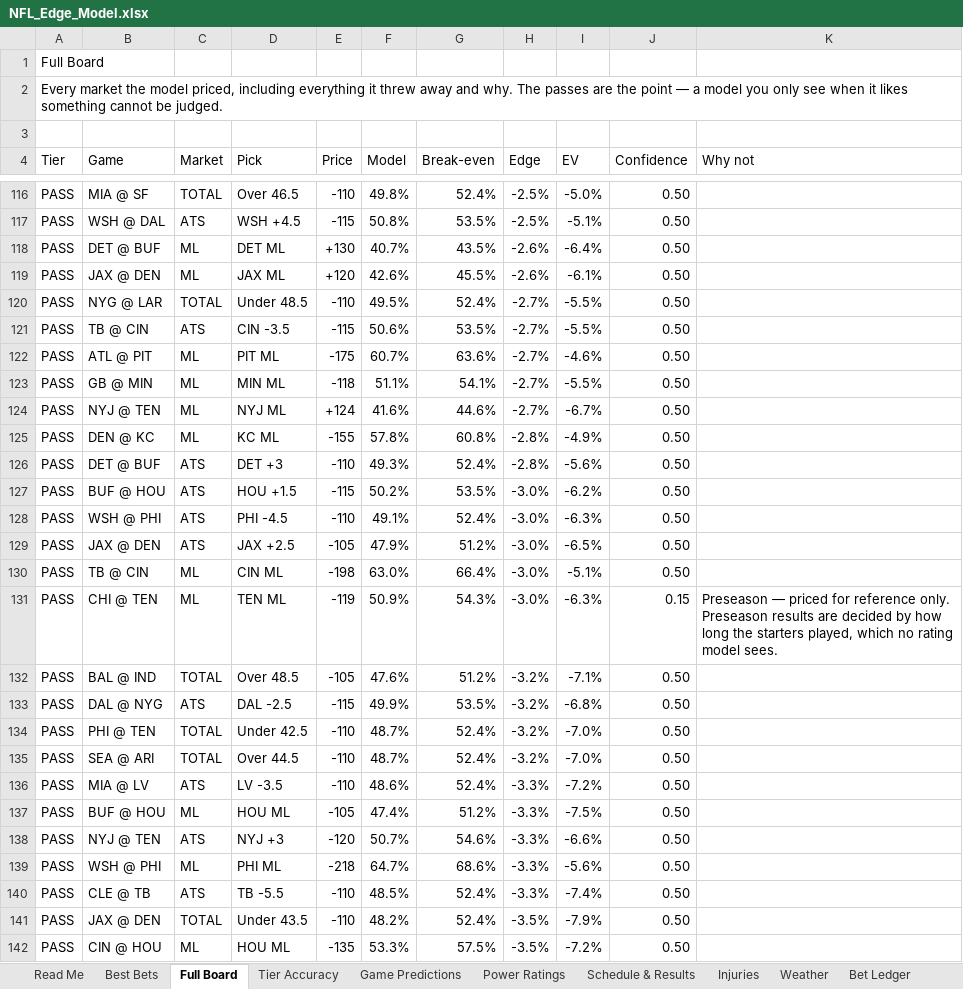
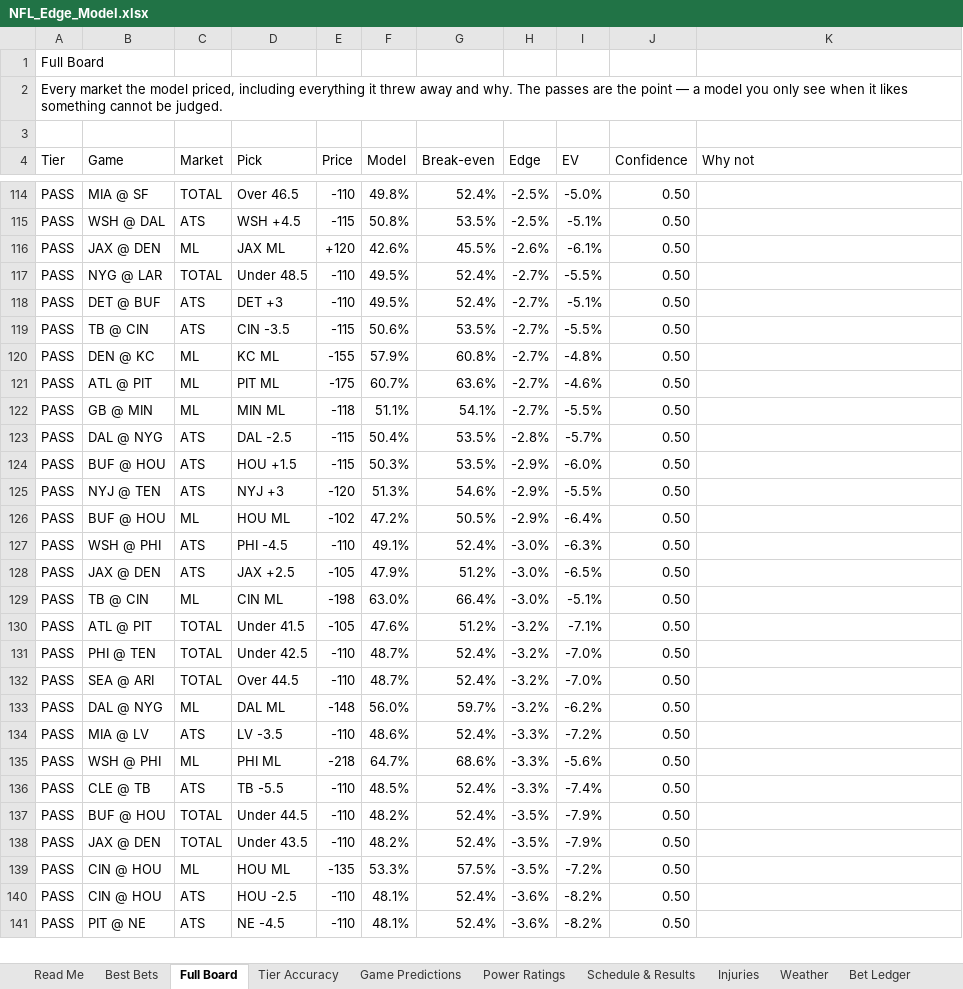
Before and after one commit to CHILLYCHILLY14/nfl-edge, an Excel workbook: NFL_Edge_Model.xlsx, sheet Full Board, drawn as a sheet; only a part is shown, gaps mark what is left out; the shorter side is filled out with more unchanged rows; values as stored, in another font and other column widths than the file's, no cell formats; table styles not drawn; removed rows and columns are numbered as before the commit, all else as after; the diff covers the shown part only; the diff names each change by its address in the sheet, - before the commit and + after, or states it on an @@ line.

```diff
--- a/NFL_Edge_Model.xlsx (sheet Full Board)
+++ b/NFL_Edge_Model.xlsx (sheet Full Board)
-row 118: PASS | DET @ BUF | ML | DET ML | +130 | 40.7% | 43.5% | -2.6% | -6.4% | 0.50
+row 118: PASS | DET @ BUF | ATS | DET +3 | -110 | 49.5% | 52.4% | -2.7% | -5.1% | 0.50
+row 120: PASS | DEN @ KC | ML | KC ML | -155 | 57.9% | 60.8% | -2.7% | -4.8% | 0.50
-row 124: PASS | NYJ @ TEN | ML | NYJ ML | +124 | 41.6% | 44.6% | -2.7% | -6.7% | 0.50
-row 125: PASS | DEN @ KC | ML | KC ML | -155 | 57.8% | 60.8% | -2.8% | -4.9% | 0.50
-B123 (Game): DET @ BUF
+B123 (Game): DAL @ NYG
-D123 (Pick): DET +3
+D123 (Pick): DAL -2.5
-E123 (Price): -110
+E123 (Price): -115
-F123 (Model): 49.3%
+F123 (Model): 50.4%
-G123 (Break-even): 52.4%
+G123 (Break-even): 53.5%
-I123 (EV): -5.6%
+I123 (EV): -5.7%
-F124 (Model): 50.2%
+F124 (Model): 50.3%
-H124 (Edge): -3.0%
+H124 (Edge): -2.9%
-I124 (EV): -6.2%
+I124 (EV): -6.0%
+row 125: PASS | NYJ @ TEN | ATS | NYJ +3 | -120 | 51.3% | 54.6% | -2.9% | -5.5% | 0.50
+row 126: PASS | BUF @ HOU | ML | HOU ML | -102 | 47.2% | 50.5% | -2.9% | -6.4% | 0.50
-row 131: PASS | CHI @ TEN | ML | TEN ML | -119 | 50.9% | 54.3% | -3.0% | -6.3% | 0.15 | Preseason — priced for reference only. Preseason results are decided by how long the starters played, which no rating model sees.
-B130 (Game): BAL @ IND
+B130 (Game): ATL @ PIT
-D130 (Pick): Over 48.5
+D130 (Pick): Under 41.5
-row 133: PASS | DAL @ NYG | ATS | DAL -2.5 | -115 | 49.9% | 53.5% | -3.2% | -6.8% | 0.50
+row 133: PASS | DAL @ NYG | ML | DAL ML | -148 | 56.0% | 59.7% | -3.2% | -6.2% | 0.50
-row 137: PASS | BUF @ HOU | ML | HOU ML | -105 | 47.4% | 51.2% | -3.3% | -7.5% | 0.50
-row 138: PASS | NYJ @ TEN | ATS | NYJ +3 | -120 | 50.7% | 54.6% | -3.3% | -6.6% | 0.50
+row 137: PASS | BUF @ HOU | TOTAL | Under 44.5 | -110 | 48.2% | 52.4% | -3.5% | -7.9% | 0.50
```
Also changed, not shown: 30 added rows, 35 removed rows and 93 edited cells elsewhere in this sheet, sheet Injuries, sheet Tier Accuracy, sheet Weather, sheet Best Bets, sheet Game Predictions, sheet Schedule & Results, 2 more sheets, cell formats, 17 other files.
